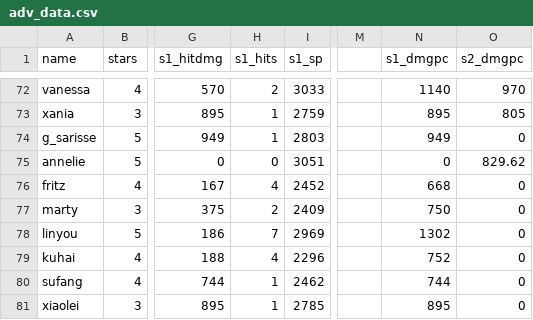
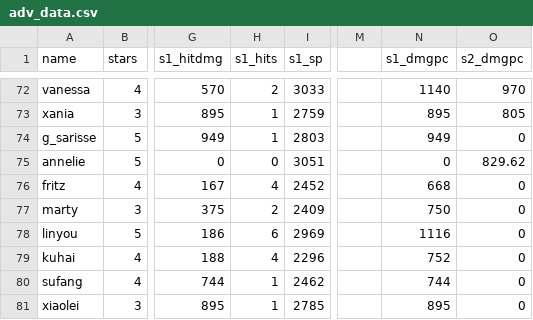
Before and after one commit to b1ueb1ues/dl, a CSV file: conf/adv_data.csv, drawn as a sheet; only a part is shown, gaps mark what is left out; the diff names each change by its address in the sheet, - before the commit and + after, or states it on an @@ line.

Commit message:
fix linyou s1

```diff
--- a/conf/adv_data.csv
+++ b/conf/adv_data.csv
-H78 (s1_hits): 7
+H78 (s1_hits): 6
-N78 (s1_dmgpc): 1302
+N78 (s1_dmgpc): 1116
```
